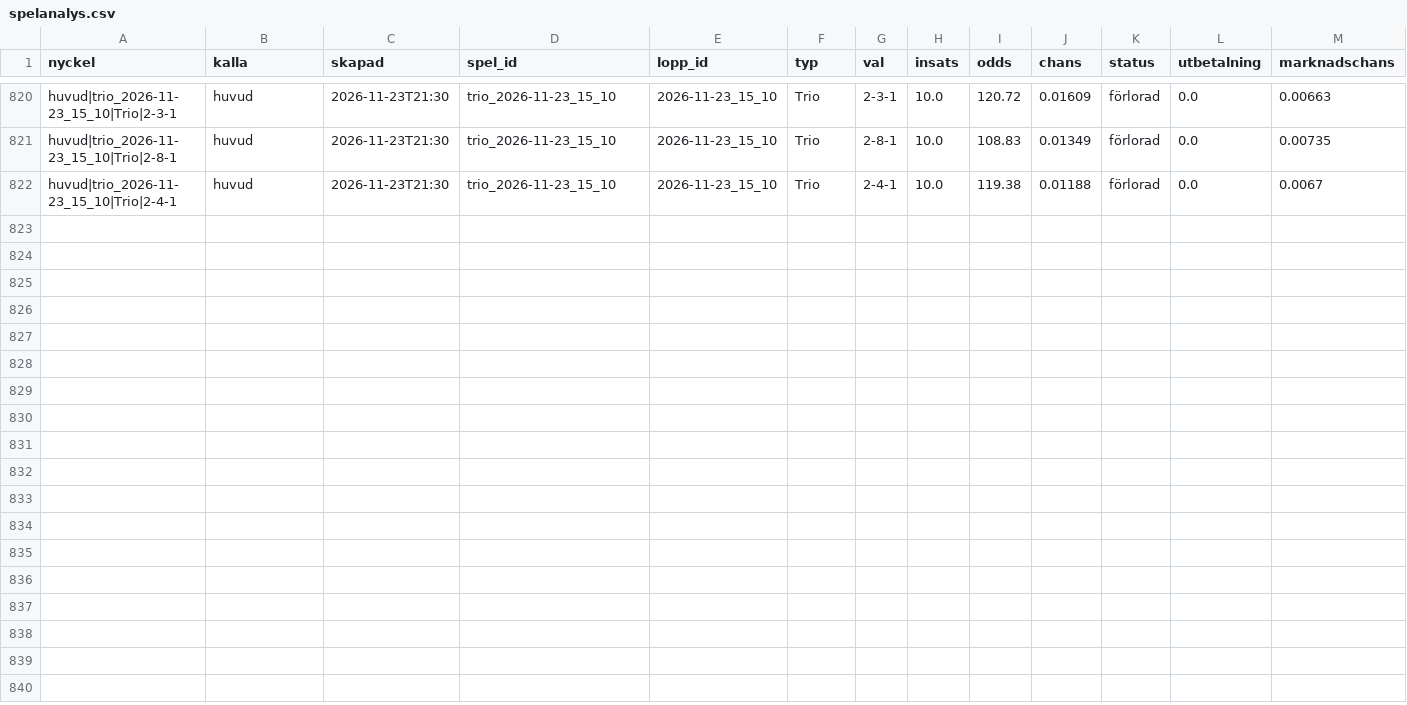
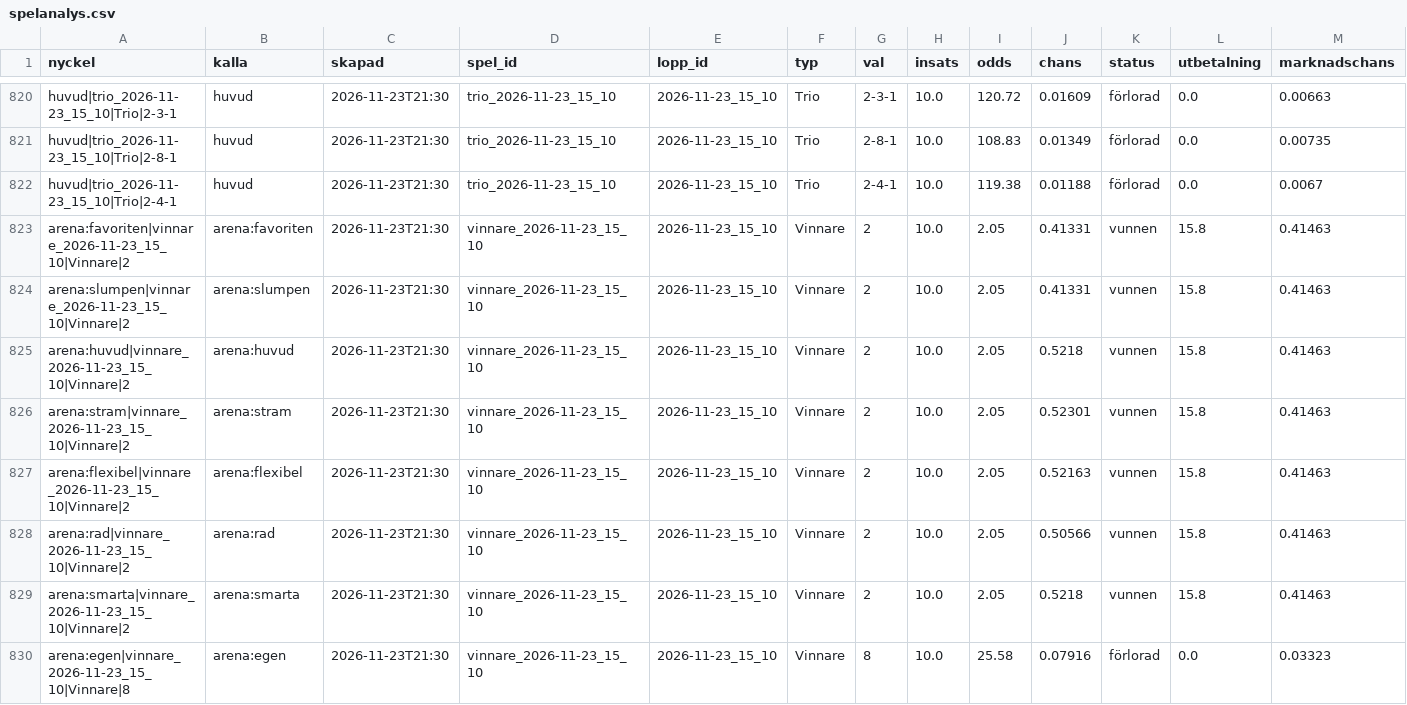
Before and after one commit to fredriklofsten/atg-bot, a CSV file: data/spelanalys.csv, drawn as a sheet; only a part is shown, gaps mark what is left out; rows hold the shown columns only; the diff names each change by its address in the sheet, - before the commit and + after, or states it on an @@ line.

```diff
--- a/data/spelanalys.csv
+++ b/data/spelanalys.csv
+row 823: arena:favoriten|vinnare_2026-11-23_15_10|Vinnare|2 | arena:favoriten | 2026-11-23T21:30 | vinnare_2026-11-23_15_10 | 2026-11-23_15_10 | Vinnare | 2 | 10.0 | 2.05 | 0.41331 | vunnen | 15.8 | 0.41463
+row 824: arena:slumpen|vinnare_2026-11-23_15_10|Vinnare|2 | arena:slumpen | 2026-11-23T21:30 | vinnare_2026-11-23_15_10 | 2026-11-23_15_10 | Vinnare | 2 | 10.0 | 2.05 | 0.41331 | vunnen | 15.8 | 0.41463
+row 825: arena:huvud|vinnare_2026-11-23_15_10|Vinnare|2 | arena:huvud | 2026-11-23T21:30 | vinnare_2026-11-23_15_10 | 2026-11-23_15_10 | Vinnare | 2 | 10.0 | 2.05 | 0.5218 | vunnen | 15.8 | 0.41463
+row 826: arena:stram|vinnare_2026-11-23_15_10|Vinnare|2 | arena:stram | 2026-11-23T21:30 | vinnare_2026-11-23_15_10 | 2026-11-23_15_10 | Vinnare | 2 | 10.0 | 2.05 | 0.52301 | vunnen | 15.8 | 0.41463
+row 827: arena:flexibel|vinnare_2026-11-23_15_10|Vinnare|2 | arena:flexibel | 2026-11-23T21:30 | vinnare_2026-11-23_15_10 | 2026-11-23_15_10 | Vinnare | 2 | 10.0 | 2.05 | 0.52163 | vunnen | 15.8 | 0.41463
+row 828: arena:rad|vinnare_2026-11-23_15_10|Vinnare|2 | arena:rad | 2026-11-23T21:30 | vinnare_2026-11-23_15_10 | 2026-11-23_15_10 | Vinnare | 2 | 10.0 | 2.05 | 0.50566 | vunnen | 15.8 | 0.41463
+row 829: arena:smarta|vinnare_2026-11-23_15_10|Vinnare|2 | arena:smarta | 2026-11-23T21:30 | vinnare_2026-11-23_15_10 | 2026-11-23_15_10 | Vinnare | 2 | 10.0 | 2.05 | 0.5218 | vunnen | 15.8 | 0.41463
+row 830: arena:egen|vinnare_2026-11-23_15_10|Vinnare|8 | arena:egen | 2026-11-23T21:30 | vinnare_2026-11-23_15_10 | 2026-11-23_15_10 | Vinnare | 8 | 10.0 | 25.58 | 0.07916 | förlorad | 0.0 | 0.03323
```
Also changed, not shown: data/arena.csv, data/papperspel.csv, 11 other files.
